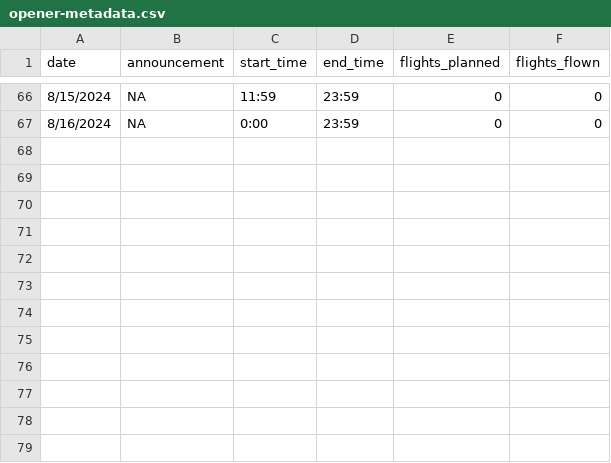
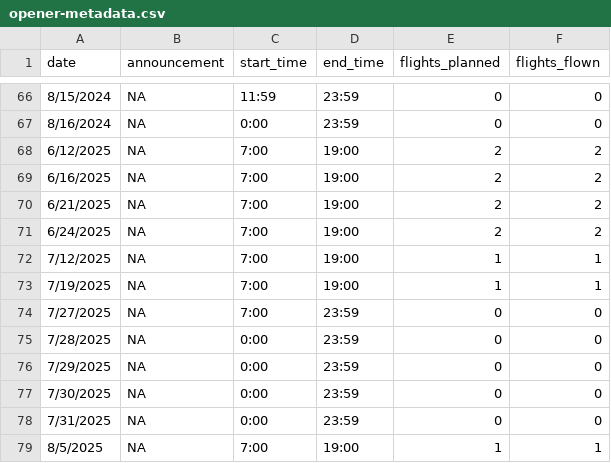
Before and after one commit to bstaton1/KuskoHarvData, a CSV file: data-raw/opener-metadata.csv, drawn as a sheet; only a part is shown, gaps mark what is left out.

Commit message:
Add 2025 openers to meta data file

```diff
--- a/data-raw/opener-metadata.csv
+++ b/data-raw/opener-metadata.csv
@@ -67 +67,13 @@ date,announcement,start_time,end_time,flights_planned,flights_flown
 8/16/2024,NA,0:00,23:59,0,0
+6/12/2025,NA,7:00,19:00,2,2
+6/16/2025,NA,7:00,19:00,2,2
+6/21/2025,NA,7:00,19:00,2,2
+6/24/2025,NA,7:00,19:00,2,2
+7/12/2025,NA,7:00,19:00,1,1
+7/19/2025,NA,7:00,19:00,1,1
+7/27/2025,NA,7:00,23:59,0,0
+7/28/2025,NA,0:00,23:59,0,0
+7/29/2025,NA,0:00,23:59,0,0
+7/30/2025,NA,0:00,23:59,0,0
+7/31/2025,NA,0:00,23:59,0,0
+8/5/2025,NA,7:00,19:00,1,1
```
